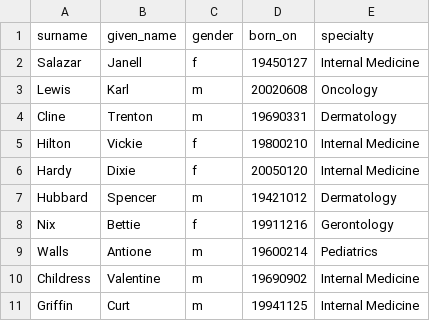
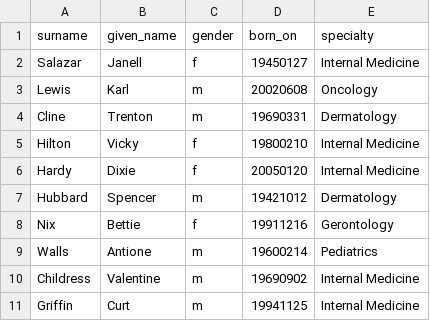
Before and after one commit to ga-wdi-boston/sql-references-diagnostic, a CSV file: data/doctors.csv, drawn as a sheet.

Commit message:
Match spelling of Vicky
Close #52

```diff
--- a/data/doctors.csv
+++ b/data/doctors.csv
@@ -4,3 +4,3 @@ Lewis,Karl,m,20020608,Oncology
 Cline,Trenton,m,19690331,Dermatology
-Hilton,Vickie,f,19800210,Internal Medicine
+Hilton,Vicky,f,19800210,Internal Medicine
 Hardy,Dixie,f,20050120,Internal Medicine
```
